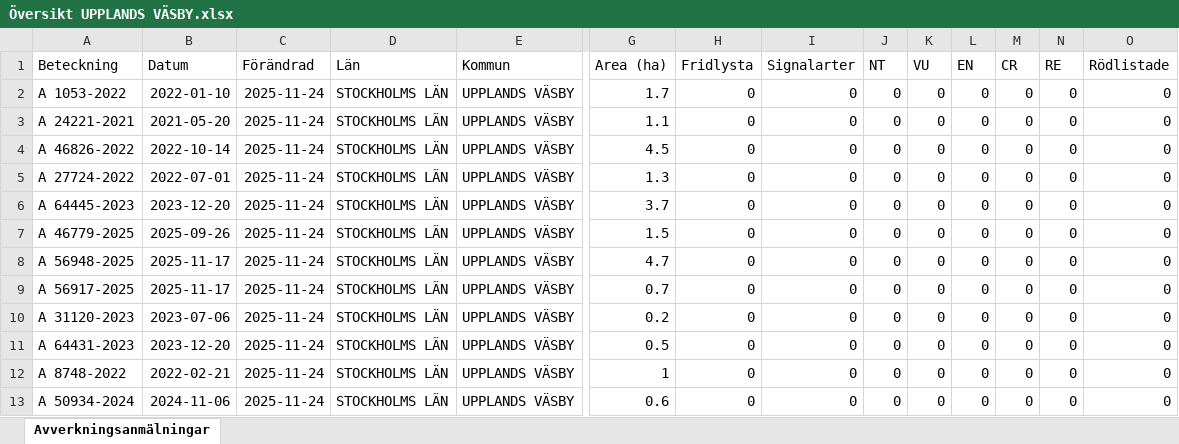
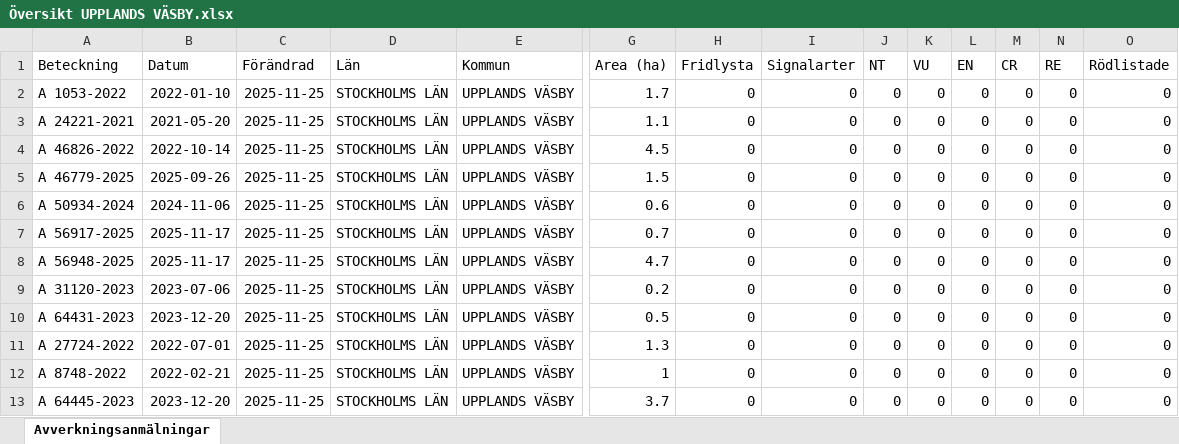
Before and after one commit to klasma/Logging_0114, an Excel workbook: Översikt UPPLANDS VÄSBY.xlsx, sheet Avverkningsanmälningar, drawn as a sheet; only a part is shown, gaps mark what is left out; values as stored, in another font and other column widths than the file's, no borders; removed rows and columns are numbered as before the commit, all else as after; rows hold the shown columns only; the diff names each change by its address in the sheet, - before the commit and + after, or states it on an @@ line.

```diff
--- a/Översikt UPPLANDS VÄSBY.xlsx (sheet Avverkningsanmälningar)
+++ b/Översikt UPPLANDS VÄSBY.xlsx (sheet Avverkningsanmälningar)
-C2:C4 (Förändrad): 2025-11-24
+C2:C4 (Förändrad): 2025-11-25
-row 5: A 27724-2022 | 2022-07-01 | 2025-11-24 | STOCKHOLMS LÄN | UPPLANDS VÄSBY | 1.3 | 0 | 0 | 0 | 0 | 0 | 0 | 0 | 0
-row 6: A 64445-2023 | 2023-12-20 | 2025-11-24 | STOCKHOLMS LÄN | UPPLANDS VÄSBY | 3.7 | 0 | 0 | 0 | 0 | 0 | 0 | 0 | 0
-C5:C7 (Förändrad): 2025-11-24
+C5:C7 (Förändrad): 2025-11-25
-A6 (Beteckning): A 56948-2025
+A6 (Beteckning): A 50934-2024
-B6 (Datum): 2025-11-17
+B6 (Datum): 2024-11-06
-G6 (Area (ha)): 4.7
+G6 (Area (ha)): 0.6
+row 8: A 56948-2025 | 2025-11-17 | 2025-11-25 | STOCKHOLMS LÄN | UPPLANDS VÄSBY | 4.7 | 0 | 0 | 0 | 0 | 0 | 0 | 0 | 0
-C9:C10 (Förändrad): 2025-11-24
+C9:C10 (Förändrad): 2025-11-25
+row 11: A 27724-2022 | 2022-07-01 | 2025-11-25 | STOCKHOLMS LÄN | UPPLANDS VÄSBY | 1.3 | 0 | 0 | 0 | 0 | 0 | 0 | 0 | 0
-C12:C13 (Förändrad): 2025-11-24
+C12:C13 (Förändrad): 2025-11-25
-A13 (Beteckning): A 50934-2024
+A13 (Beteckning): A 64445-2023
-B13 (Datum): 2024-11-06
+B13 (Datum): 2023-12-20
-G13 (Area (ha)): 0.6
+G13 (Area (ha)): 3.7
```
Also changed, not shown: 1 other file.
